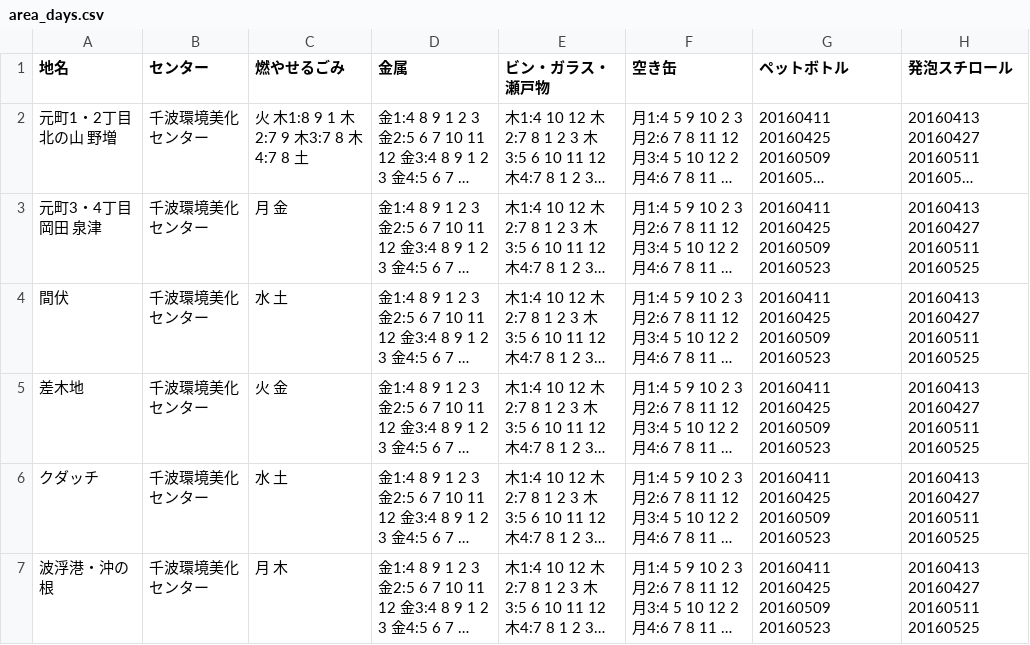
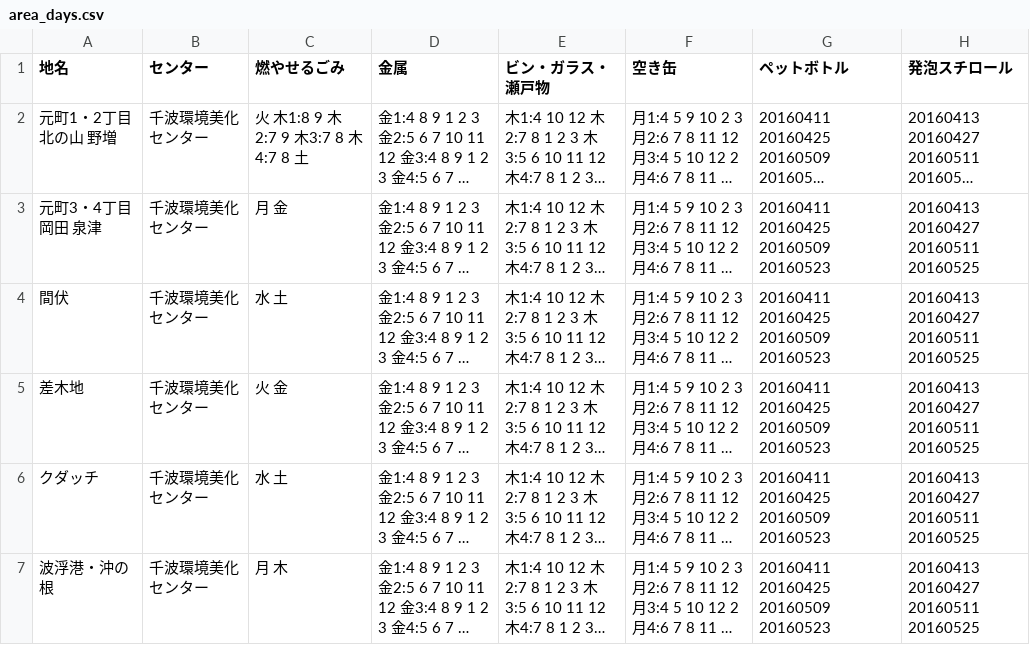
Before and after one commit to itoht2/5374, a CSV file: data/area_days.csv, drawn as a sheet; long unchanged cells end in …; the diff names each change by its address in the sheet, - before the commit and + after, or states it on an @@ line.

Commit message:
Update area_days.csv

```diff
--- a/data/area_days.csv
+++ b/data/area_days.csv
-C2 (燃やせるごみ): 火 木1:8 9 1 木2:7 9 木3:7 8 木4:7 8 土
+C2 (燃やせるごみ): 火 木1:8 9 木2:7 9 木3:7 8 木4:7 8 土
```
